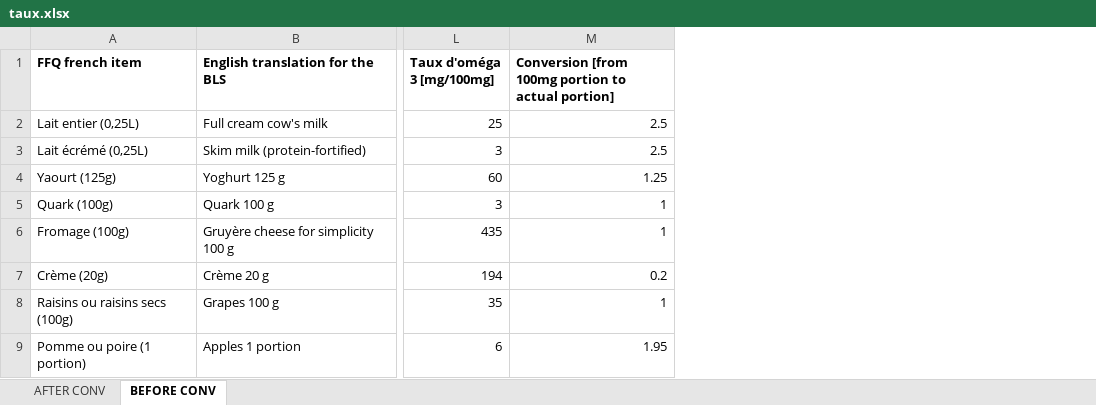
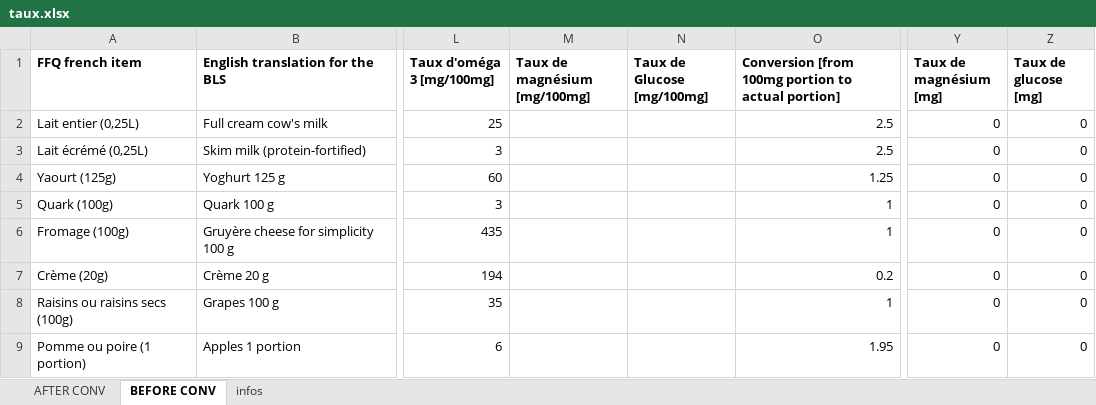
Before and after one commit to NicolasClairis/LGC_motiv, an Excel workbook: LGC_Motiv_analysis/nutrition/taux.xlsx, sheet BEFORE CONV, drawn as a sheet; only a part is shown, gaps mark what is left out; values as stored, in another font and other column widths than the file's, no borders; the diff names each change by its address in the sheet, - before the commit and + after, or states it on an @@ line.

```diff
--- a/LGC_Motiv_analysis/nutrition/taux.xlsx (sheet BEFORE CONV)
+++ b/LGC_Motiv_analysis/nutrition/taux.xlsx (sheet BEFORE CONV)
+sheet tab: infos
+column M (Taux de magnésium [mg/100mg]), empty
+column N (Taux de Glucose [mg/100mg]), empty
+column Y (Taux de magnésium [mg]), rows 2-9: all 0
+column Z (Taux de glucose [mg]), rows 2-9: all 0
```
Also changed, not shown: formulas that keep their value, LGC_Motiv_analysis/nutrition/bls_3.02/BLS_3.02/BLS-Dateiaufbau.xlsx, 20 other files.
